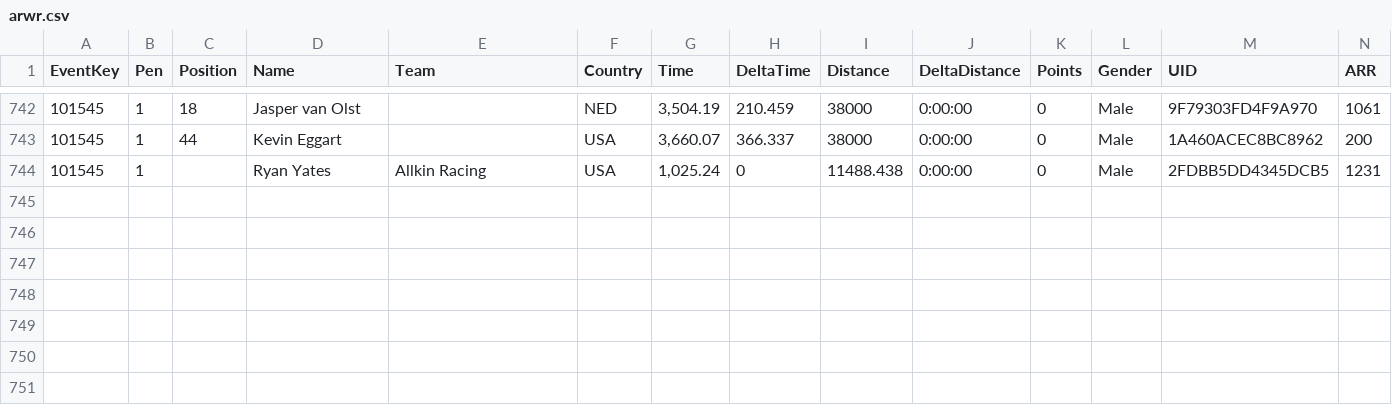
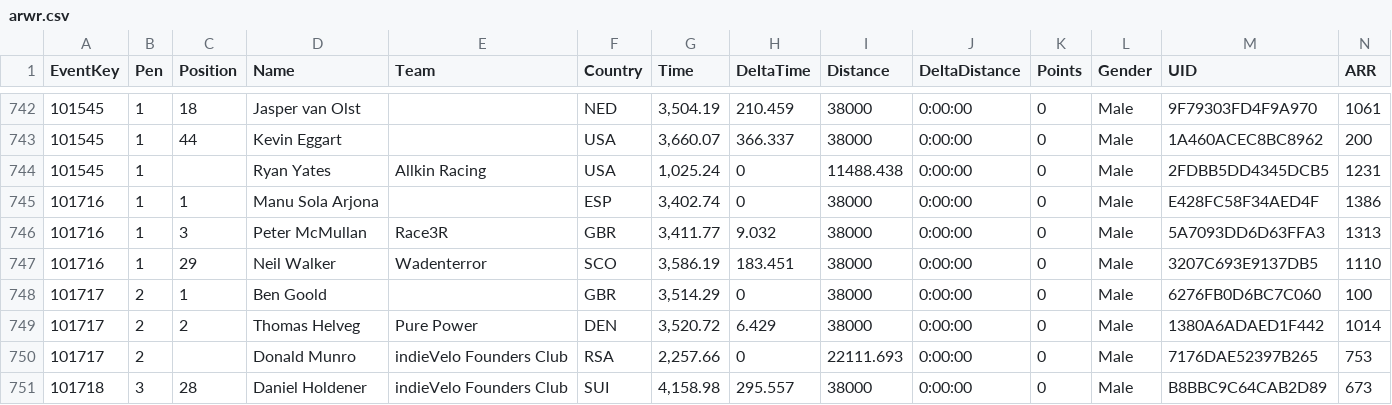
Before and after one commit to somaek/somaek.github.io, a CSV file: arwr.csv, drawn as a sheet; only a part is shown, gaps mark what is left out; rows hold the shown columns only; the diff names each change by its address in the sheet, - before the commit and + after, or states it on an @@ line.

Commit message:
Flat: latest data (2026-02-10T16:25:59.950Z) {   "date": "2026-02-10T16:25:59.950Z",   "files": [     {       "name": "arwr.csv",       "deltaBytes": 1222,       "source": "https://docs.google.com/spreadsheets/d/e/2PACX-1vTFFpRBp56INVL1XqmHbGBrISvVdzqQ1C3N-sf9xox4oJugyPqYw7OwbxpkyolEjx8BPIkd7mb2ICza/pub?gid=635705779&single=true&output=csv"     },     {       "name": "MM.csv",       "deltaBytes": 22904,       "source": "https://docs.google.com/spreadsheets/d/e/2PACX-1vSubWCvIak_wQaqp4Wn7u3FB-v3Y0HqjhI08ypiX8fLMdmjPpAEUzJhc6zbgt8oTJupXEIyvVyiglnq/pub?gid=1371672655&single=true&output=csv"     }   ] }

```diff
--- a/arwr.csv
+++ b/arwr.csv
+row 745: 101716 | 1 | 1 | Manu Sola Arjona |  | ESP | 3,402.74 | 0 | 38000 | 0:00:00 | 0 | Male | E428FC58F34AED4F | 1386
+row 746: 101716 | 1 | 3 | Peter McMullan | Race3R | GBR | 3,411.77 | 9.032 | 38000 | 0:00:00 | 0 | Male | 5A7093DD6D63FFA3 | 1313
+row 747: 101716 | 1 | 29 | Neil Walker | Wadenterror | SCO | 3,586.19 | 183.451 | 38000 | 0:00:00 | 0 | Male | 3207C693E9137DB5 | 1110
+row 748: 101717 | 2 | 1 | Ben Goold |  | GBR | 3,514.29 | 0 | 38000 | 0:00:00 | 0 | Male | 6276FB0D6BC7C060 | 100
+row 749: 101717 | 2 | 2 | Thomas Helveg | Pure Power | DEN | 3,520.72 | 6.429 | 38000 | 0:00:00 | 0 | Male | 1380A6ADAED1F442 | 1014
+row 750: 101717 | 2 |  | Donald Munro | indieVelo Founders Club | RSA | 2,257.66 | 0 | 22111.693 | 0:00:00 | 0 | Male | 7176DAE52397B265 | 753
+row 751: 101718 | 3 | 28 | Daniel Holdener | indieVelo Founders Club | SUI | 4,158.98 | 295.557 | 38000 | 0:00:00 | 0 | Male | B8BBC9C64CAB2D89 | 673
```
Also changed, not shown: 1 other file.
